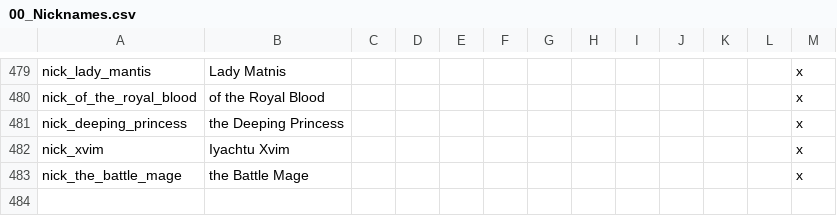
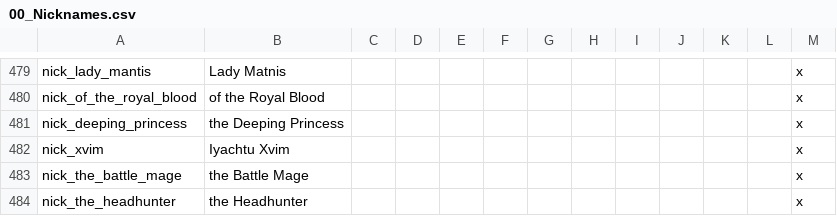
Before and after one commit to ProjectFaerun/Faerun, a CSV file: Faerun/localisation/00_Nicknames.csv, drawn as a sheet; only a part is shown, gaps mark what is left out.

```diff
--- a/Faerun/localisation/00_Nicknames.csv
+++ b/Faerun/localisation/00_Nicknames.csv
@@ -483 +483,2 @@ nick_xvim;Iyachtu Xvim;;;;;;;;;;;x
 nick_the_battle_mage;the Battle Mage;;;;;;;;;;;x
+nick_the_headhunter;the Headhunter;;;;;;;;;;;x
```
Also changed, not shown: 6 other files.
